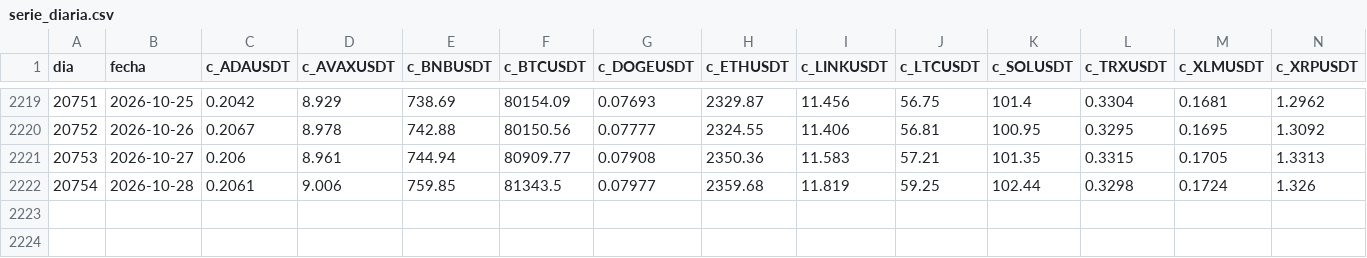
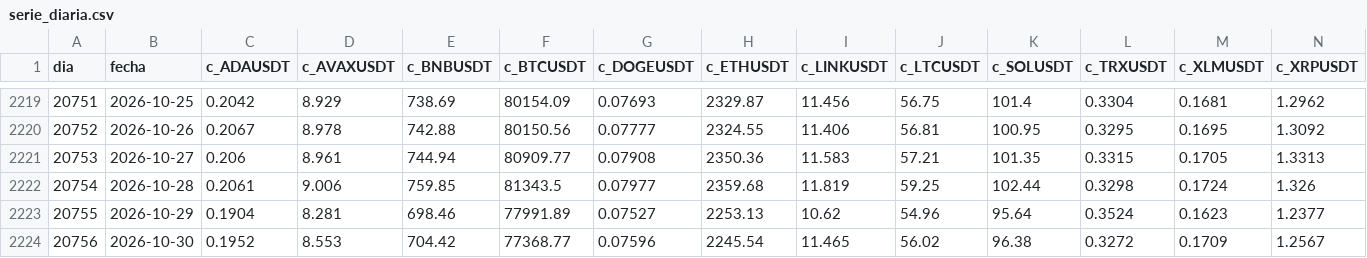
Before and after one commit to villanicamilo1/backtest-honesto, a CSV file: papel/serie_diaria.csv, drawn as a sheet; only a part is shown, gaps mark what is left out; rows hold the shown columns only; the diff names each change by its address in the sheet, - before the commit and + after, or states it on an @@ line.

Commit message:
papel 2026-10-31

```diff
--- a/papel/serie_diaria.csv
+++ b/papel/serie_diaria.csv
+row 2223: 20755 | 2026-10-29 | 0.1904 | 8.281 | 698.46 | 77991.89 | 0.07527 | 2253.13 | 10.62 | 54.96 | 95.64 | 0.3524 | 0.1623 | 1.2377
+row 2224: 20756 | 2026-10-30 | 0.1952 | 8.553 | 704.42 | 77368.77 | 0.07596 | 2245.54 | 11.465 | 56.02 | 96.38 | 0.3272 | 0.1709 | 1.2567
```
Also changed, not shown: 1 other file.
